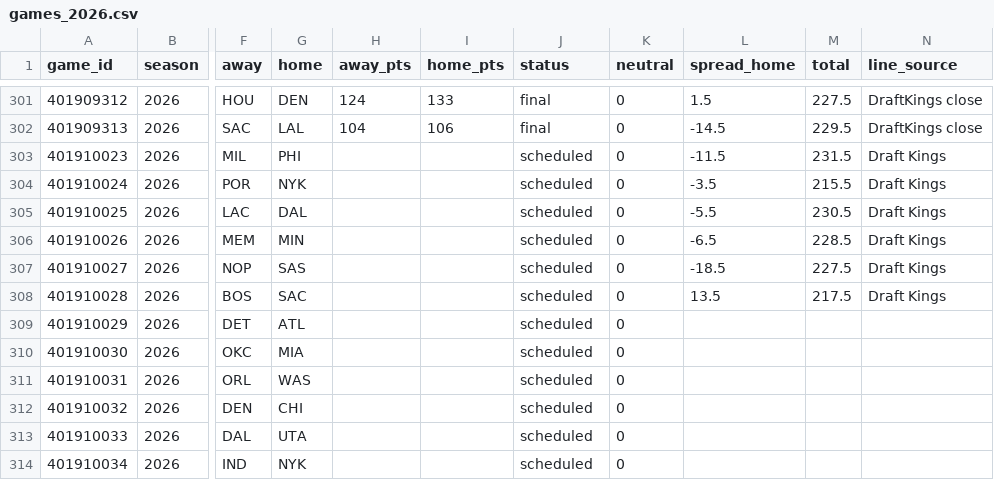
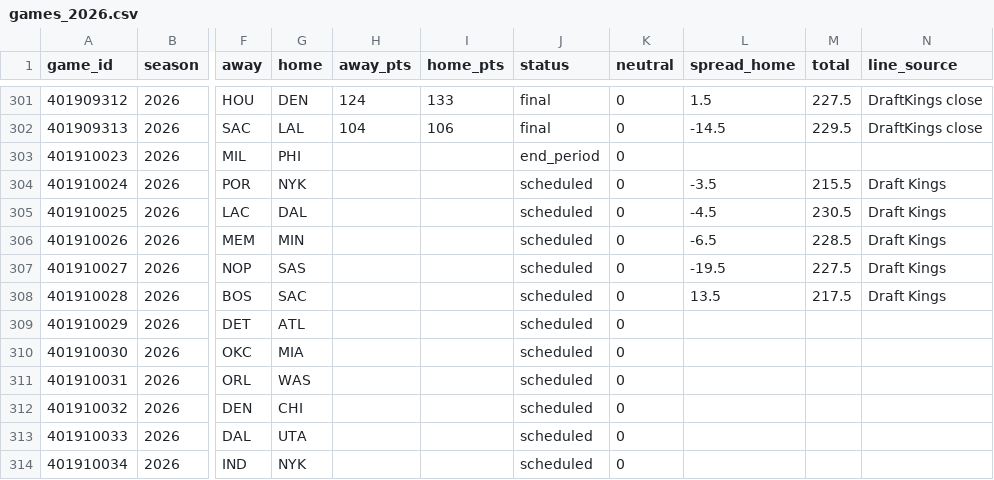
Before and after one commit to adnwkr/KalshiAgent, a CSV file: nba-kalshi/data/results/games_2026.csv, drawn as a sheet; only a part is shown, gaps mark what is left out; the diff names each change by its address in the sheet, - before the commit and + after, or states it on an @@ line.

```diff
--- a/nba-kalshi/data/results/games_2026.csv
+++ b/nba-kalshi/data/results/games_2026.csv
-J303 (status): scheduled
+J303 (status): end_period
-L303 (spread_home): -11.5
+L303 (spread_home): (empty)
-M303 (total): 231.5
+M303 (total): (empty)
-N303 (line_source): Draft Kings
+N303 (line_source): (empty)
-L305 (spread_home): -5.5
+L305 (spread_home): -4.5
-L307 (spread_home): -18.5
+L307 (spread_home): -19.5
```
Also changed, not shown: 13 other files.
